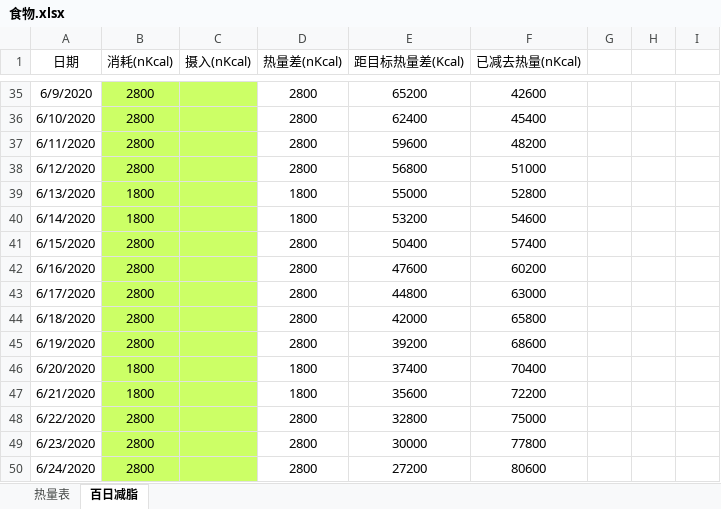
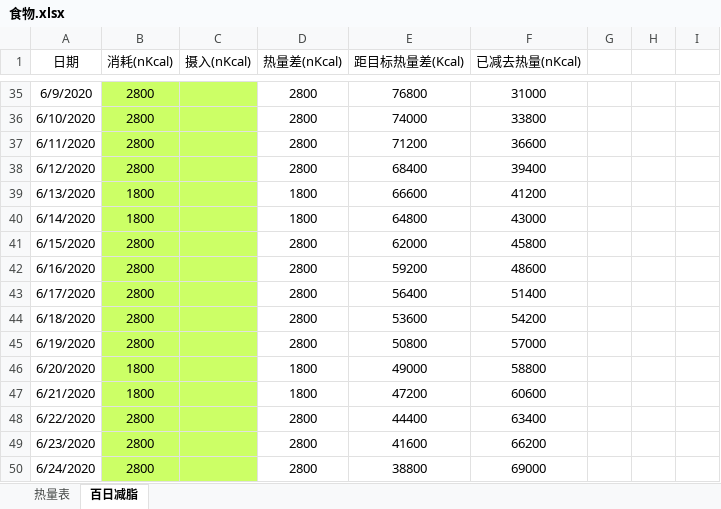
Before and after one commit to bingyiwuhen623/fitness, an Excel workbook: 食物.xlsx, sheet 百日减脂, drawn as a sheet; only a part is shown, gaps mark what is left out; values as stored, in another font and other column widths than the file's, no borders; the diff covers the shown part only; the diff names each change by its address in the sheet, - before the commit and + after, or states it on an @@ line.

```diff
--- a/食物.xlsx (sheet 百日减脂)
+++ b/食物.xlsx (sheet 百日减脂)
-E35 (距目标热量差(Kcal)): 65200
+E35 (距目标热量差(Kcal)): 76800
-F35 (已减去热量(nKcal)): 42600
+F35 (已减去热量(nKcal)): 31000
-E36 (距目标热量差(Kcal)): 62400
+E36 (距目标热量差(Kcal)): 74000
-F36 (已减去热量(nKcal)): 45400
+F36 (已减去热量(nKcal)): 33800
-E37 (距目标热量差(Kcal)): 59600
+E37 (距目标热量差(Kcal)): 71200
-F37 (已减去热量(nKcal)): 48200
+F37 (已减去热量(nKcal)): 36600
-E38 (距目标热量差(Kcal)): 56800
+E38 (距目标热量差(Kcal)): 68400
-F38 (已减去热量(nKcal)): 51000
+F38 (已减去热量(nKcal)): 39400
-E39 (距目标热量差(Kcal)): 55000
+E39 (距目标热量差(Kcal)): 66600
-F39 (已减去热量(nKcal)): 52800
+F39 (已减去热量(nKcal)): 41200
-E40 (距目标热量差(Kcal)): 53200
+E40 (距目标热量差(Kcal)): 64800
-F40 (已减去热量(nKcal)): 54600
+F40 (已减去热量(nKcal)): 43000
-E41 (距目标热量差(Kcal)): 50400
+E41 (距目标热量差(Kcal)): 62000
-F41 (已减去热量(nKcal)): 57400
+F41 (已减去热量(nKcal)): 45800
-E42 (距目标热量差(Kcal)): 47600
+E42 (距目标热量差(Kcal)): 59200
-F42 (已减去热量(nKcal)): 60200
+F42 (已减去热量(nKcal)): 48600
-E43 (距目标热量差(Kcal)): 44800
+E43 (距目标热量差(Kcal)): 56400
-F43 (已减去热量(nKcal)): 63000
+F43 (已减去热量(nKcal)): 51400
-E44 (距目标热量差(Kcal)): 42000
+E44 (距目标热量差(Kcal)): 53600
-F44 (已减去热量(nKcal)): 65800
+F44 (已减去热量(nKcal)): 54200
-E45 (距目标热量差(Kcal)): 39200
+E45 (距目标热量差(Kcal)): 50800
-F45 (已减去热量(nKcal)): 68600
+F45 (已减去热量(nKcal)): 57000
-E46 (距目标热量差(Kcal)): 37400
+E46 (距目标热量差(Kcal)): 49000
-F46 (已减去热量(nKcal)): 70400
+F46 (已减去热量(nKcal)): 58800
-E47 (距目标热量差(Kcal)): 35600
+E47 (距目标热量差(Kcal)): 47200
-F47 (已减去热量(nKcal)): 72200
+F47 (已减去热量(nKcal)): 60600
-E48 (距目标热量差(Kcal)): 32800
+E48 (距目标热量差(Kcal)): 44400
-F48 (已减去热量(nKcal)): 75000
+F48 (已减去热量(nKcal)): 63400
-E49 (距目标热量差(Kcal)): 30000
+E49 (距目标热量差(Kcal)): 41600
-F49 (已减去热量(nKcal)): 77800
+F49 (已减去热量(nKcal)): 66200
-E50 (距目标热量差(Kcal)): 27200
+E50 (距目标热量差(Kcal)): 38800
-F50 (已减去热量(nKcal)): 80600
+F50 (已减去热量(nKcal)): 69000
```
Also changed, not shown: other rows of this sheet.
